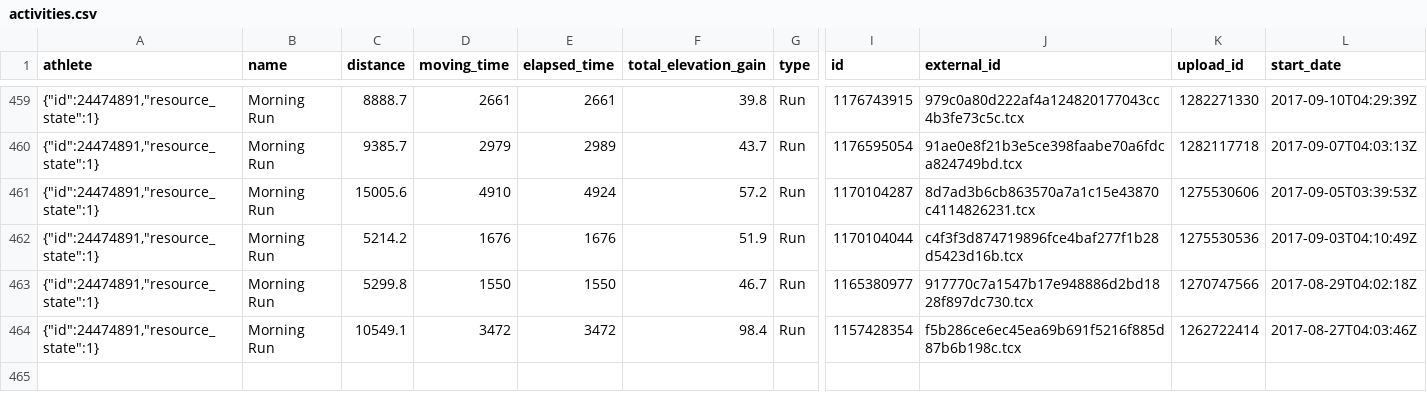
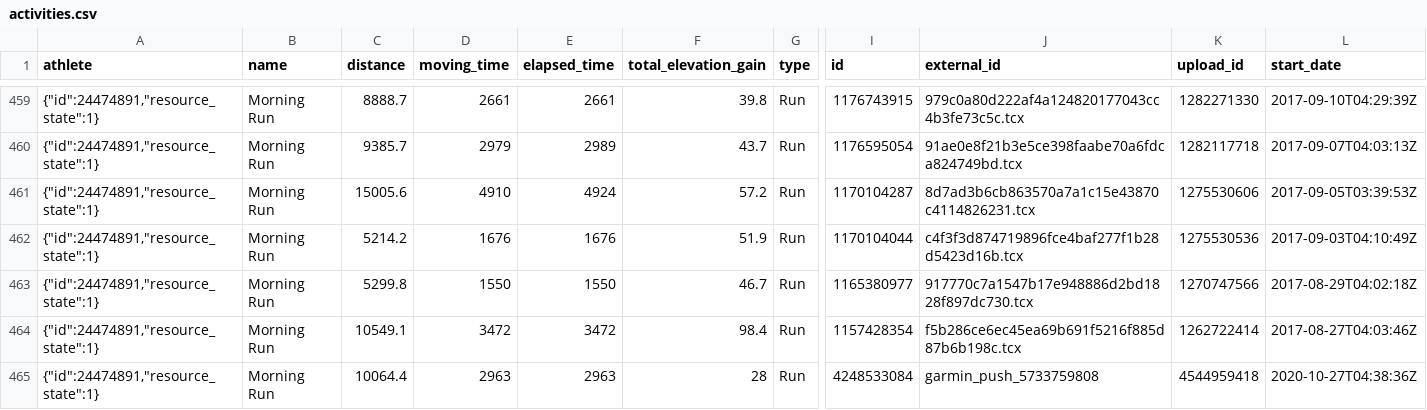
Before and after one commit to nicolaszimmer/strava, a CSV file: 24474891/activities.csv, drawn as a sheet; only a part is shown, gaps mark what is left out; rows hold the shown columns only; the diff names each change by its address in the sheet, - before the commit and + after, or states it on an @@ line.

Commit message:
GitRows Strava Connector (https://gitrows.com)

```diff
--- a/24474891/activities.csv
+++ b/24474891/activities.csv
+row 465: {"id":24474891,"resource_state":1} | Morning Run | 10064.4 | 2963 | 2963 | 28 | Run | 4248533084 | garmin_push_5733759808 | 4544959418 | 2020-10-27T04:38:36Z
```
